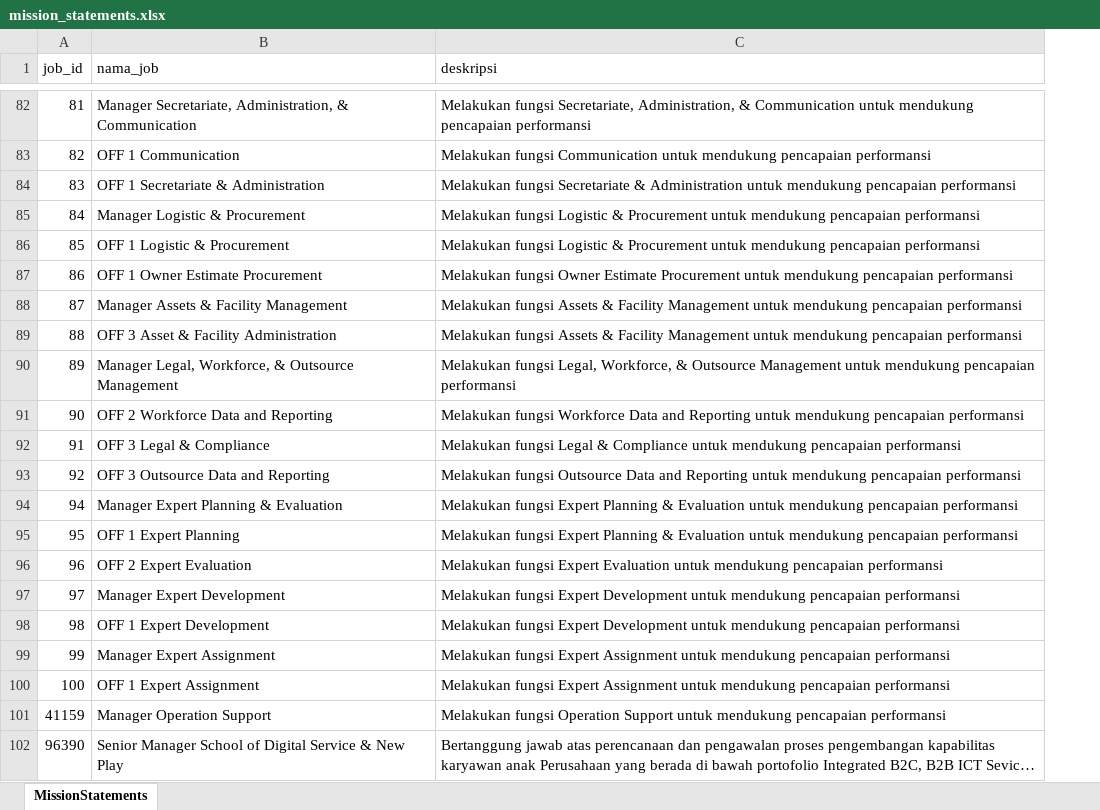
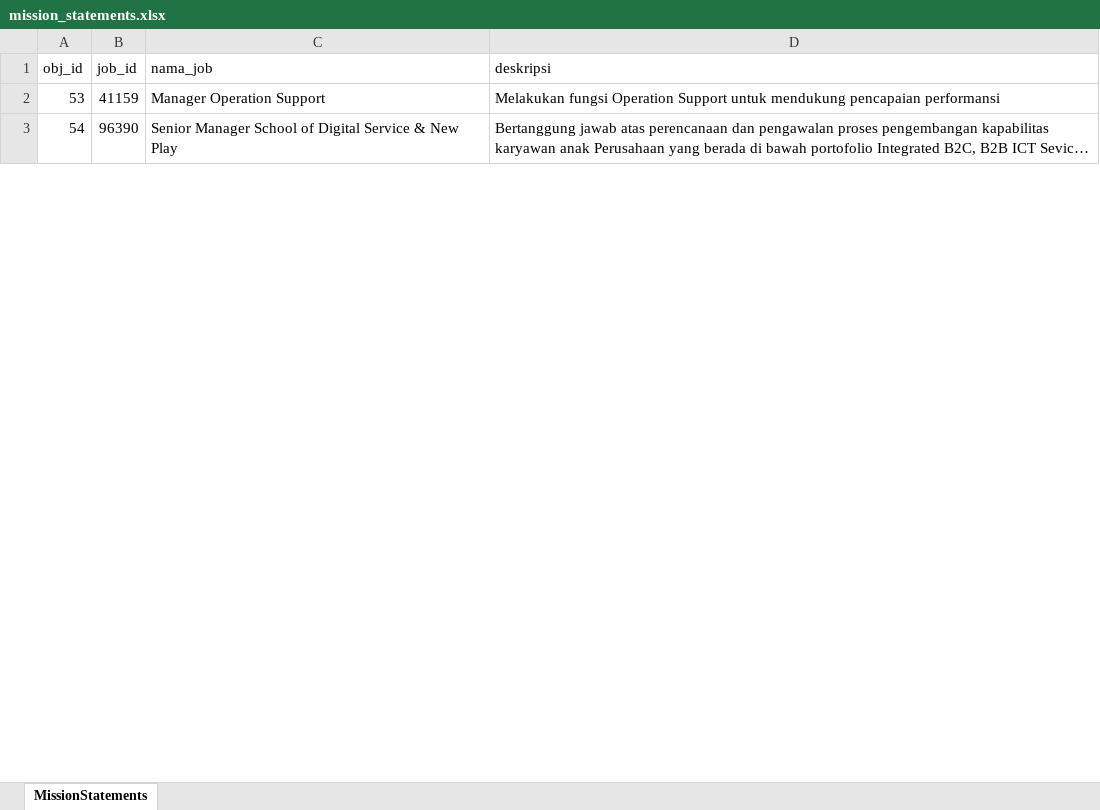
Before and after one commit to RajaRuslito/Jarvis_Telkom_Demo, an Excel workbook: backend/downloads/mission_statements.xlsx, sheet MissionStatements, drawn as a sheet; only a part is shown, gaps mark what is left out; long unchanged cells end in …; values as stored, in another font and other column widths than the file's, no borders; removed rows and columns are numbered as before the commit, all else as after; the diff covers the shown part only; the diff names each change by its address in the sheet, - before the commit and + after, or states it on an @@ line.

```diff
--- a/backend/downloads/mission_statements.xlsx (sheet MissionStatements)
+++ b/backend/downloads/mission_statements.xlsx (sheet MissionStatements)
+column A (obj_id), rows 2-3: 53 | 54
-row 82: 81 | Manager Secretariate, Administration, & Communication | Melakukan fungsi Secretariate, Administration, & Communication untuk mendukung pencapaian performansi
-row 83: 82 | OFF 1 Communication | Melakukan fungsi Communication untuk mendukung pencapaian performansi
-row 84: 83 | OFF 1 Secretariate & Administration | Melakukan fungsi Secretariate & Administration untuk mendukung pencapaian performansi
-row 85: 84 | Manager Logistic & Procurement | Melakukan fungsi Logistic & Procurement untuk mendukung pencapaian performansi
-row 86: 85 | OFF 1 Logistic & Procurement | Melakukan fungsi Logistic & Procurement untuk mendukung pencapaian performansi
-row 87: 86 | OFF 1 Owner Estimate Procurement | Melakukan fungsi Owner Estimate Procurement untuk mendukung pencapaian performansi
-row 88: 87 | Manager Assets & Facility Management | Melakukan fungsi Assets & Facility Management untuk mendukung pencapaian performansi
-row 89: 88 | OFF 3 Asset & Facility Administration | Melakukan fungsi Assets & Facility Management untuk mendukung pencapaian performansi
-row 90: 89 | Manager Legal, Workforce, & Outsource Management | Melakukan fungsi Legal, Workforce, & Outsource Management untuk mendukung pencapaian performansi
-row 91: 90 | OFF 2 Workforce Data and Reporting | Melakukan fungsi Workforce Data and Reporting untuk mendukung pencapaian performansi
-row 92: 91 | OFF 3 Legal & Compliance | Melakukan fungsi Legal & Compliance untuk mendukung pencapaian performansi
-row 93: 92 | OFF 3 Outsource Data and Reporting | Melakukan fungsi Outsource Data and Reporting untuk mendukung pencapaian performansi
-row 94: 94 | Manager Expert Planning & Evaluation | Melakukan fungsi Expert Planning & Evaluation untuk mendukung pencapaian performansi
-row 95: 95 | OFF 1 Expert Planning | Melakukan fungsi Expert Planning & Evaluation untuk mendukung pencapaian performansi
-row 96: 96 | OFF 2 Expert Evaluation | Melakukan fungsi Expert Evaluation untuk mendukung pencapaian performansi
-row 97: 97 | Manager Expert Development | Melakukan fungsi Expert Development untuk mendukung pencapaian performansi
-row 98: 98 | OFF 1 Expert Development | Melakukan fungsi Expert Development untuk mendukung pencapaian performansi
-row 99: 99 | Manager Expert Assignment | Melakukan fungsi Expert Assignment untuk mendukung pencapaian performansi
-row 100: 100 | OFF 1 Expert Assignment | Melakukan fungsi Expert Assignment untuk mendukung pencapaian performansi
```
Also changed, not shown: 2 added rows, 81 removed rows and 7 moved rows elsewhere in this sheet, backend/downloads/job_responsibilities_template.xlsx, 8 other files.
